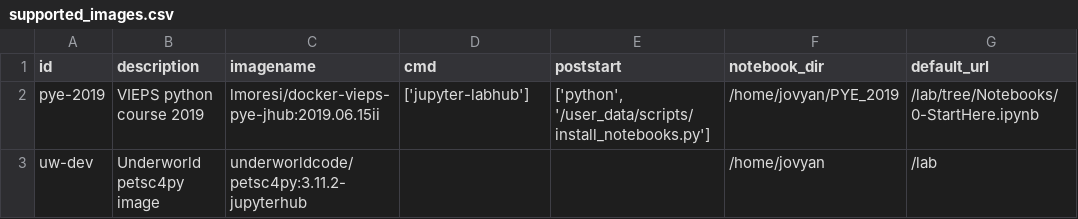
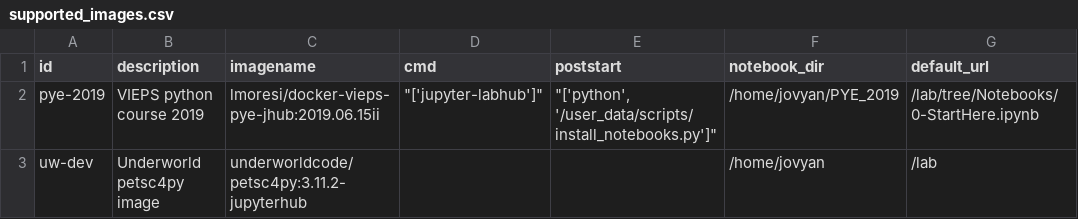
Before and after one commit to lmoresi/cloud-enabled-images, a CSV file: uw_user_cloud/supported_images.csv, drawn as a sheet.

Commit message:
quotes ?

```diff
--- a/uw_user_cloud/supported_images.csv
+++ b/uw_user_cloud/supported_images.csv
@@ -1,3 +1,3 @@
 id,description,imagename,cmd,poststart,notebook_dir,default_url
-pye-2019,VIEPS python course 2019,lmoresi/docker-vieps-pye-jhub:2019.06.15ii,['jupyter-labhub'],"['python', '/user_data/scripts/install_notebooks.py']",/home/jovyan/PYE_2019,/lab/tree/Notebooks/0-StartHere.ipynb
+pye-2019,VIEPS python course 2019,lmoresi/docker-vieps-pye-jhub:2019.06.15ii,"""['jupyter-labhub']""","""['python', '/user_data/scripts/install_notebooks.py']""",/home/jovyan/PYE_2019,/lab/tree/Notebooks/0-StartHere.ipynb
 uw-dev,Underworld petsc4py image,underworldcode/petsc4py:3.11.2-jupyterhub,,,/home/jovyan,/lab
```
